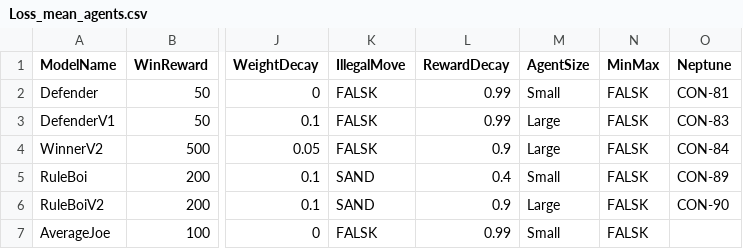
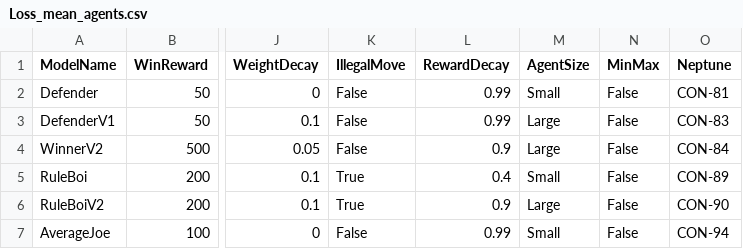
Before and after one commit to RasmusBrostroem/ConnectFourRL, a CSV file: Loss_mean_agents.csv, drawn as a sheet; only a part is shown, gaps mark what is left out; the diff names each change by its address in the sheet, - before the commit and + after, or states it on an @@ line.

```diff
--- a/Loss_mean_agents.csv
+++ b/Loss_mean_agents.csv
-K2:K4 (IllegalMove): FALSK
+K2:K4 (IllegalMove): False
-N2:N7 (MinMax): FALSK
+N2:N7 (MinMax): False
-K5:K6 (IllegalMove): SAND
+K5:K6 (IllegalMove): True
-K7 (IllegalMove): FALSK
+K7 (IllegalMove): False
-O7 (Neptune): (empty)
+O7 (Neptune): CON-94
```
Also changed, not shown: loss_sum_models.csv.
